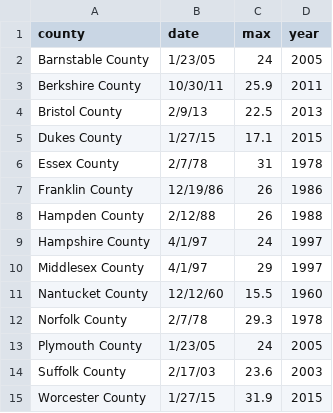
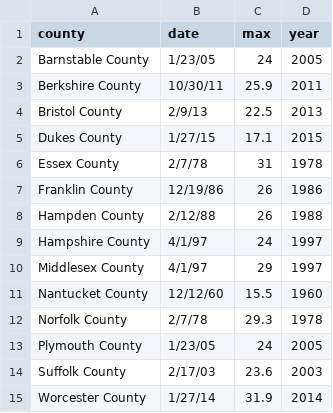
Before and after one commit to Nicole9519/Nicole9519.github.io, a CSV file: final pro/1day.csv, drawn as a sheet.

Commit message:
Update 1day.csv

```diff
--- a/final pro/1day.csv
+++ b/final pro/1day.csv
@@ -14,2 +14,2 @@ Plymouth County,1/23/05,24,2005
 Suffolk County,2/17/03,23.6,2003
-Worcester County,1/27/15,31.9,2015
+Worcester County,1/27/14,31.9,2014
```
